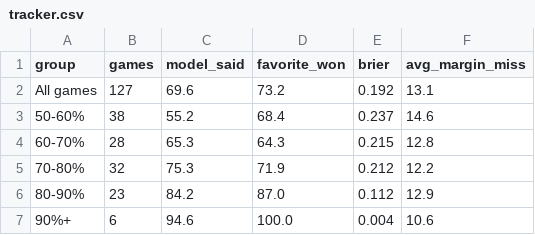
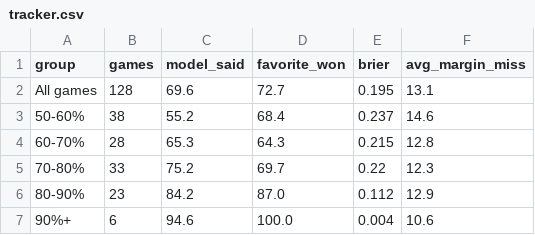
Before and after one commit to kevinlpate/cfb-ratings, a CSV file: data/tracker.csv, drawn as a sheet.

```diff
--- a/data/tracker.csv
+++ b/data/tracker.csv
@@ -1,6 +1,6 @@
 group,games,model_said,favorite_won,brier,avg_margin_miss
-All games,127,69.6,73.2,0.192,13.1
+All games,128,69.6,72.7,0.195,13.1
 50-60%,38,55.2,68.4,0.237,14.6
 60-70%,28,65.3,64.3,0.215,12.8
-70-80%,32,75.3,71.9,0.212,12.2
+70-80%,33,75.2,69.7,0.22,12.3
 80-90%,23,84.2,87.0,0.112,12.9
```
Also changed, not shown: data/kalshi_spreads.csv, data/projections.csv, 7 other files.
